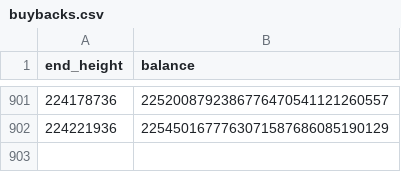
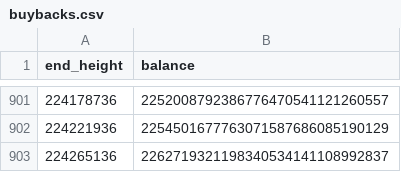
Before and after one commit to nice-bills/Coverage, a CSV file: data/buybacks.csv, drawn as a sheet; only a part is shown, gaps mark what is left out; the diff names each change by its address in the sheet, - before the commit and + after, or states it on an @@ line.

```diff
--- a/data/buybacks.csv
+++ b/data/buybacks.csv
+row 903: 224265136 | 2262719321198340534141108992837
```
Also changed, not shown: data/epochs.csv, data/wallets.csv, 17 other files.
